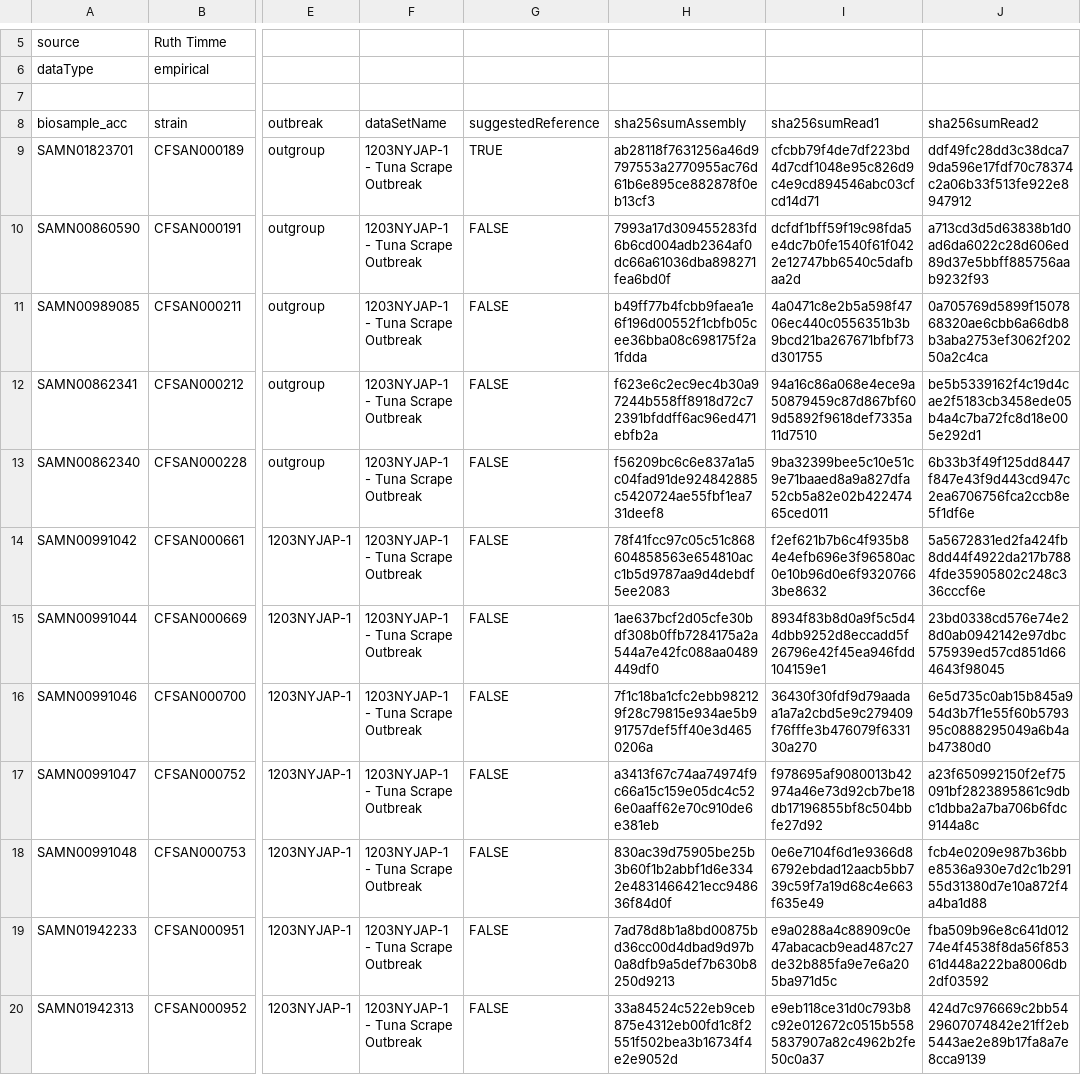
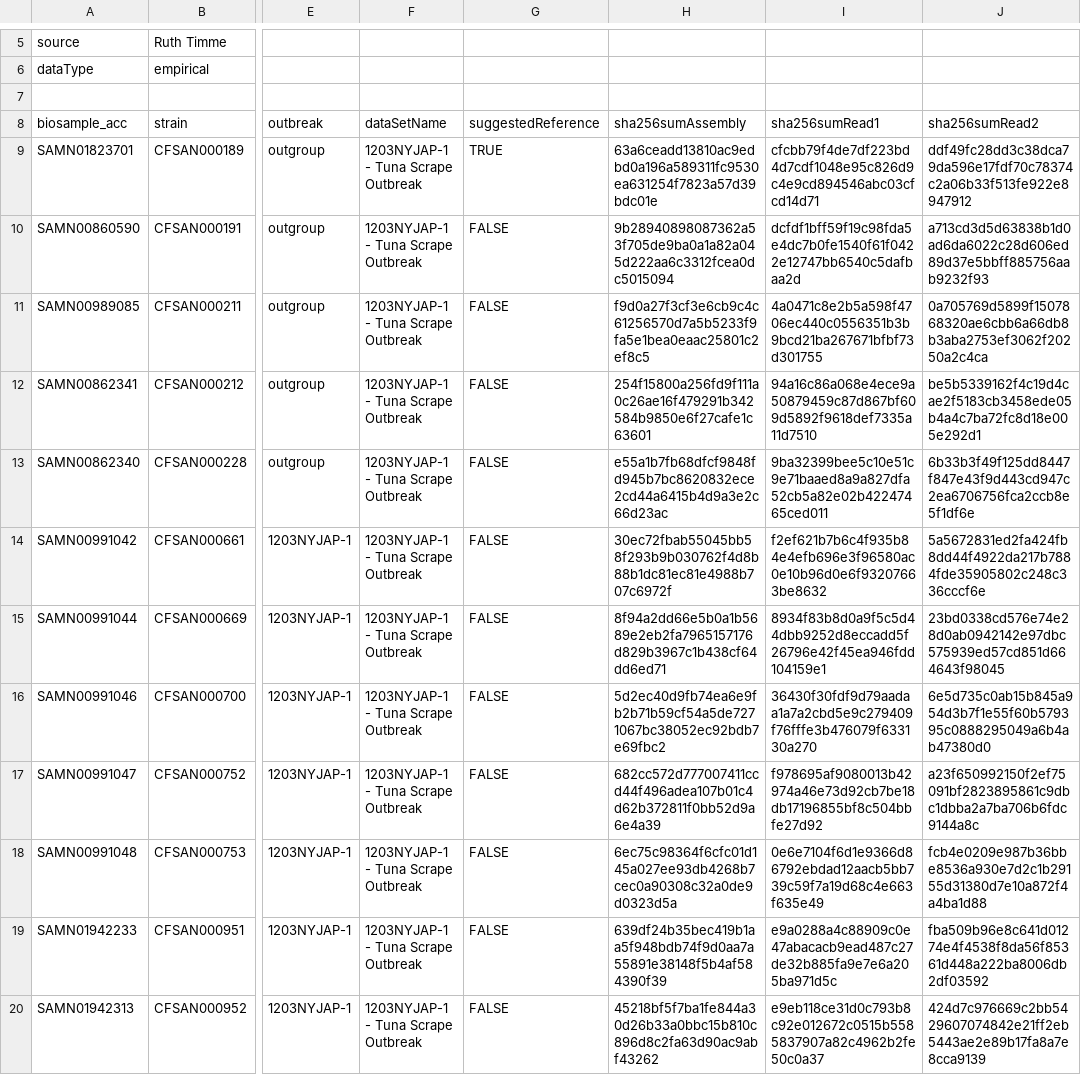
Before and after one commit to WGS-standards-and-analysis/datasets, a TSV file: datasets/Salmonella_enterica_1203NYJAP-1.tsv, drawn as a sheet; only a part is shown, gaps mark what is left out; the diff covers the shown part only; the diff names each change by its address in the sheet, - before the commit and + after, or states it on an @@ line.

```diff
--- a/datasets/Salmonella_enterica_1203NYJAP-1.tsv
+++ b/datasets/Salmonella_enterica_1203NYJAP-1.tsv
-H9 (sha256sumAssembly): ab28118f7631256a46d9797553a2770955ac76d61b6e895ce882878f0eb13cf3
+H9 (sha256sumAssembly): 63a6ceadd13810ac9edbd0a196a589311fc9530ea631254f7823a57d39bdc01e
-H10 (sha256sumAssembly): 7993a17d309455283fd6b6cd004adb2364af0dc66a61036dba898271fea6bd0f
+H10 (sha256sumAssembly): 9b28940898087362a53f705de9ba0a1a82a045d222aa6c3312fcea0dc5015094
-H11 (sha256sumAssembly): b49ff77b4fcbb9faea1e6f196d00552f1cbfb05cee36bba08c698175f2a1fdda
+H11 (sha256sumAssembly): f9d0a27f3cf3e6cb9c4c61256570d7a5b5233f9fa5e1bea0eaac25801c2ef8c5
-H12 (sha256sumAssembly): f623e6c2ec9ec4b30a97244b558ff8918d72c72391bfddff6ac96ed471ebfb2a
+H12 (sha256sumAssembly): 254f15800a256fd9f111a0c26ae16f479291b342584b9850e6f27cafe1c63601
-H13 (sha256sumAssembly): f56209bc6c6e837a1a5c04fad91de924842885c5420724ae55fbf1ea731deef8
+H13 (sha256sumAssembly): e55a1b7fb68dfcf9848fd945b7bc8620832ece2cd44a6415b4d9a3e2c66d23ac
-H14 (sha256sumAssembly): 78f41fcc97c05c51c868604858563e654810acc1b5d9787aa9d4debdf5ee2083
+H14 (sha256sumAssembly): 30ec72fbab55045bb58f293b9b030762f4d8b88b1dc81ec81e4988b707c6972f
-H15 (sha256sumAssembly): 1ae637bcf2d05cfe30bdf308b0ffb7284175a2a544a7e42fc088aa0489449df0
+H15 (sha256sumAssembly): 8f94a2dd66e5b0a1b5689e2eb2fa7965157176d829b3967c1b438cf64dd6ed71
-H16 (sha256sumAssembly): 7f1c18ba1cfc2ebb982129f28c79815e934ae5b991757def5ff40e3d4650206a
+H16 (sha256sumAssembly): 5d2ec40d9fb74ea6e9fb2b71b59cf54a5de7271067bc38052ec92bdb7e69fbc2
-H17 (sha256sumAssembly): a3413f67c74aa74974f9c66a15c159e05dc4c526e0aaff62e70c910de6e381eb
+H17 (sha256sumAssembly): 682cc572d777007411ccd44f496adea107b01c4d62b372811f0bb52d9a6e4a39
-H18 (sha256sumAssembly): 830ac39d75905be25b3b60f1b2abbf1d6e3342e4831466421ecc948636f84d0f
+H18 (sha256sumAssembly): 6ec75c98364f6cfc01d145a027ee93db4268b7cec0a90308c32a0de9d0323d5a
-H19 (sha256sumAssembly): 7ad78d8b1a8bd00875bd36cc00d4dbad9d97b0a8dfb9a5def7b630b8250d9213
+H19 (sha256sumAssembly): 639df24b35bec419b1aa5f948bdb74f9d0aa7a55891e38148f5b4af584390f39
-H20 (sha256sumAssembly): 33a84524c522eb9ceb875e4312eb00fd1c8f2551f502bea3b16734f4e2e9052d
+H20 (sha256sumAssembly): 45218bf5f7ba1fe844a30d26b33a0bbc15b810c896d8c2fa63d90ac9abf43262
```
Also changed, not shown: 11 edited cells elsewhere in this file, datasets/Escherichia_coli_1405WAEXK-1.tsv, datasets/Listeria_monocytogenes_1408MLGX6-3WGS.tsv, 1 other file.
